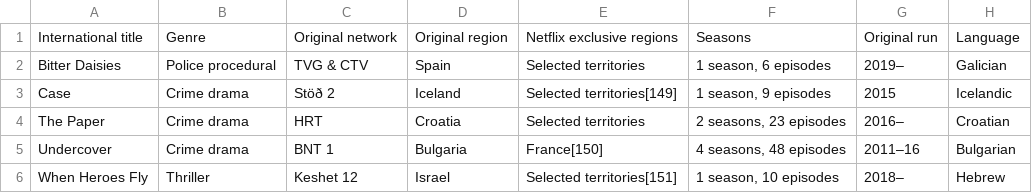
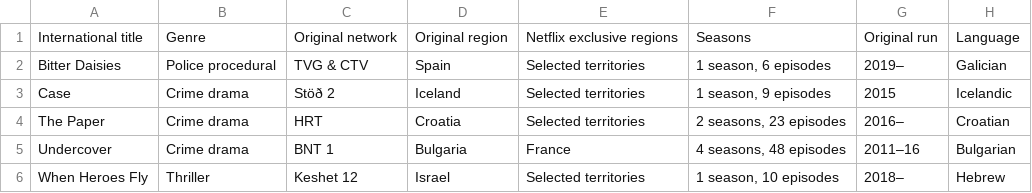
Before and after one commit to Fynn-Mehrens/original-content-eda, a CSV file: datasets/netflix/exclusives/table-28.csv, drawn as a sheet.

Commit message:
Update table-28.csv

```diff
--- a/datasets/netflix/exclusives/table-28.csv
+++ b/datasets/netflix/exclusives/table-28.csv
@@ -2,5 +2,5 @@ International title,Genre,Original network,Original region,Netflix exclusive reg
 Bitter Daisies,Police procedural,TVG & CTV,Spain,Selected territories,"1 season, 6 episodes",2019–,Galician
-Case,Crime drama,Stöð 2,Iceland,Selected territories[149],"1 season, 9 episodes",2015,Icelandic
+Case,Crime drama,Stöð 2,Iceland,Selected territories,"1 season, 9 episodes",2015,Icelandic
 The Paper,Crime drama,HRT,Croatia,Selected territories,"2 seasons, 23 episodes",2016–,Croatian
-Undercover,Crime drama,BNT 1,Bulgaria,France[150],"4 seasons, 48 episodes",2011–16,Bulgarian
-When Heroes Fly,Thriller,Keshet 12,Israel,Selected territories[151],"1 season, 10 episodes",2018–,Hebrew
+Undercover,Crime drama,BNT 1,Bulgaria,France,"4 seasons, 48 episodes",2011–16,Bulgarian
+When Heroes Fly,Thriller,Keshet 12,Israel,Selected territories,"1 season, 10 episodes",2018–,Hebrew
```
